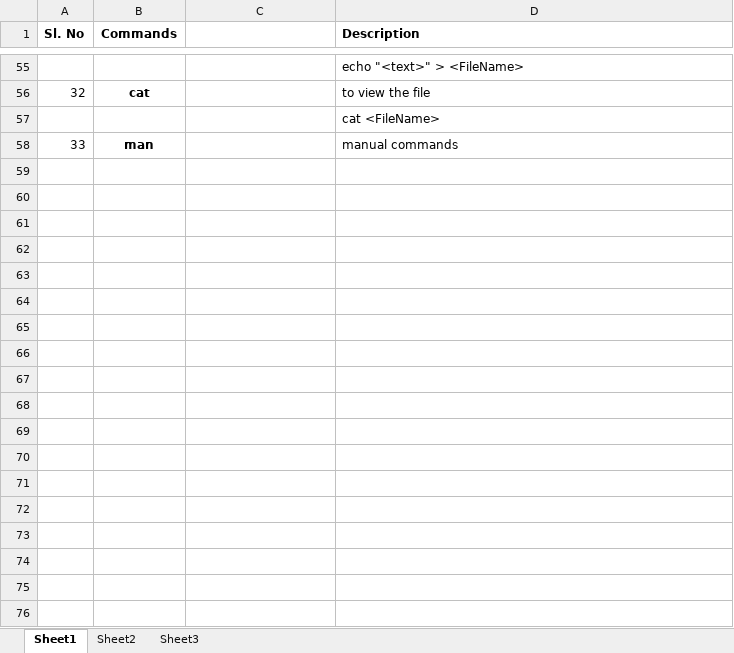
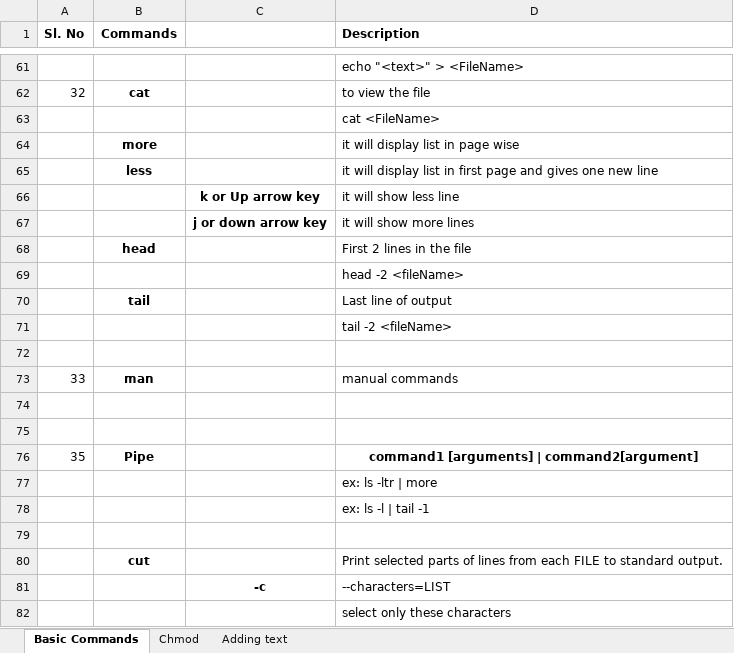
Before and after one commit to AnupamaKJ/linux, an Excel workbook: Linux_Commands.xlsx, sheet Basic Commands, drawn as a sheet; only a part is shown, gaps mark what is left out; values as stored, in another font and other column widths than the file's, no borders; the diff covers the shown part only; the diff names each change by its address in the sheet, - before the commit and + after, or states it on an @@ line.

Commit message:
updated linux project

```diff
--- a/Linux_Commands.xlsx (sheet Basic Commands)
+++ b/Linux_Commands.xlsx (sheet Basic Commands)
-sheet tab: Sheet1
+sheet tab: Basic Commands
-sheet tab: Sheet2
+sheet tab: Chmod
-sheet tab: Sheet3
+sheet tab: Adding text
+row 64:  | more |  | it will display list in page wise
+row 65:  | less |  | it will display list in first page and gives one new line
+row 66:  |  | k or Up arrow key | it will show less line
+row 67:  |  | j or down arrow key | it will show more lines
+row 68:  | head |  | First 2 lines in the file
+row 69:  |  |  | head -2 <fileName>
+row 70:  | tail |  | Last line of output
+row 71:  |  |  | tail -2 <fileName>
+row 72: (empty)
+row 74: (empty)
+row 75: (empty)
+row 76: 35 | Pipe |  | command1 [arguments] | command2[argument]
+row 77:  |  |  | ex: ls -ltr | more
+row 78:  |  |  | ex: ls -l | tail -1
+row 79: (empty)
+row 80:  | cut |  | Print selected parts of lines from each FILE to standard output.
+row 81:  |  | -c | --characters=LIST
+row 82:  |  |  | select only these characters
```
Also changed, not shown: 23 added rows elsewhere in this sheet, sheet Adding text, sheet Chmod, 6 other files.
